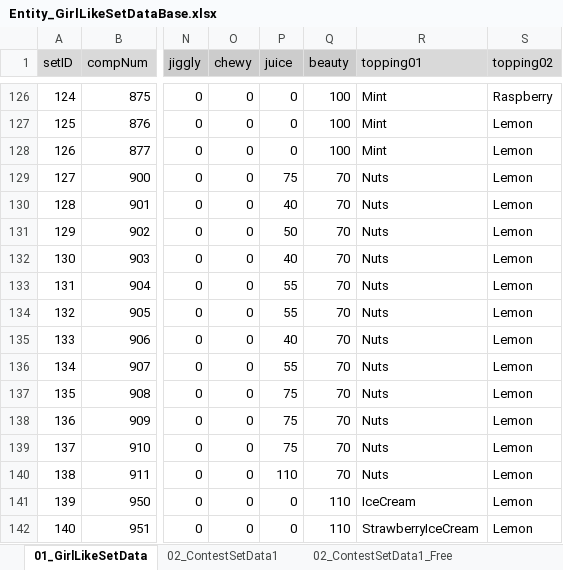
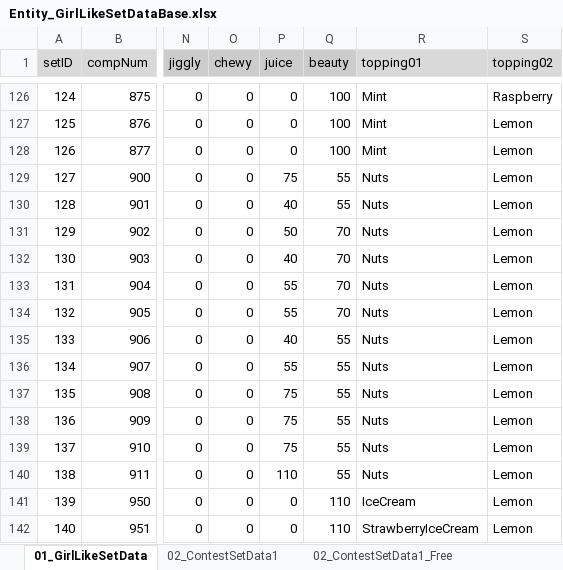
Before and after one commit to matoarita/Okashi_Atlier2, an Excel workbook: Assets/Excel_Data/Entity_GirlLikeSetDataBase.xlsx, sheet 01_GirlLikeSetData, drawn as a sheet; only a part is shown, gaps mark what is left out; values as stored, in another font and other column widths than the file's, no borders; the diff names each change by its address in the sheet, - before the commit and + after, or states it on an @@ line.

```diff
--- a/Assets/Excel_Data/Entity_GirlLikeSetDataBase.xlsx (sheet 01_GirlLikeSetData)
+++ b/Assets/Excel_Data/Entity_GirlLikeSetDataBase.xlsx (sheet 01_GirlLikeSetData)
-Q129:Q130 (beauty): 70
+Q129:Q130 (beauty): 55
-Q135:Q140 (beauty): 70
+Q135:Q140 (beauty): 55
```
Also changed, not shown: Assets/Excel_Data/Entity_GirlLikeSetCompoDataBase.xlsx, Assets/Excel_Data/Entity_ItemDataBase.xlsx, 30 other files.
